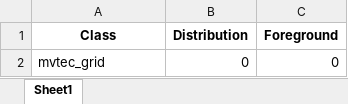
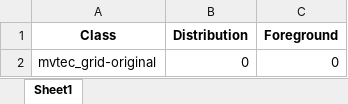
Before and after one commit to DevStationBD/GLASS-new, an Excel workbook: datasets/excel/mvtec_distribution.xlsx, sheet Sheet1, drawn as a sheet; values as stored, in another font and other column widths than the file's, no borders; the diff names each change by its address in the sheet, - before the commit and + after, or states it on an @@ line.

```diff
--- a/datasets/excel/mvtec_distribution.xlsx (sheet Sheet1)
+++ b/datasets/excel/mvtec_distribution.xlsx (sheet Sheet1)
-A2 (Class): mvtec_grid
+A2 (Class): mvtec_grid-original
```
Also changed, not shown: 2 other files.
